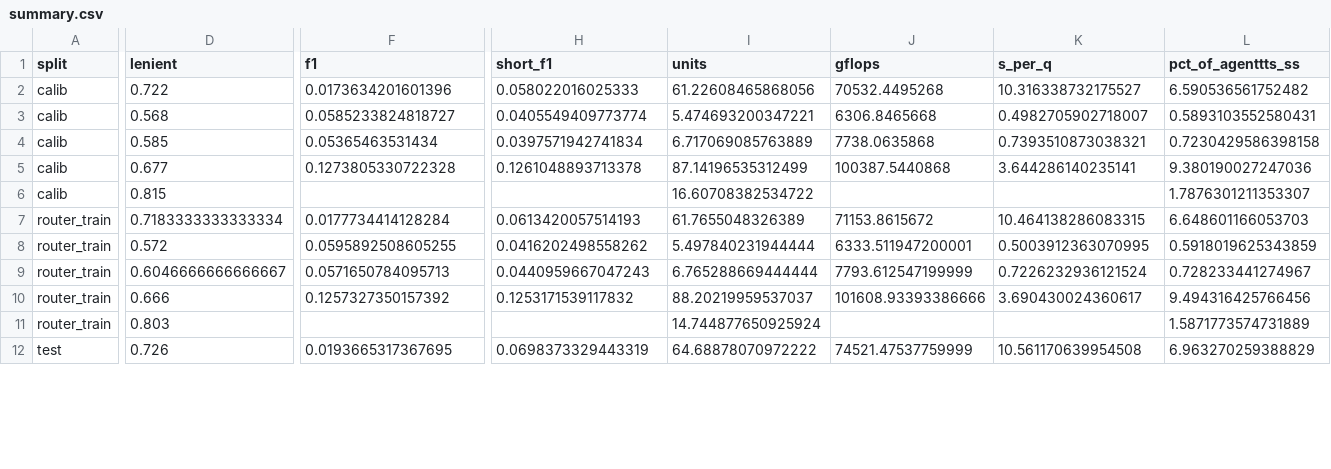
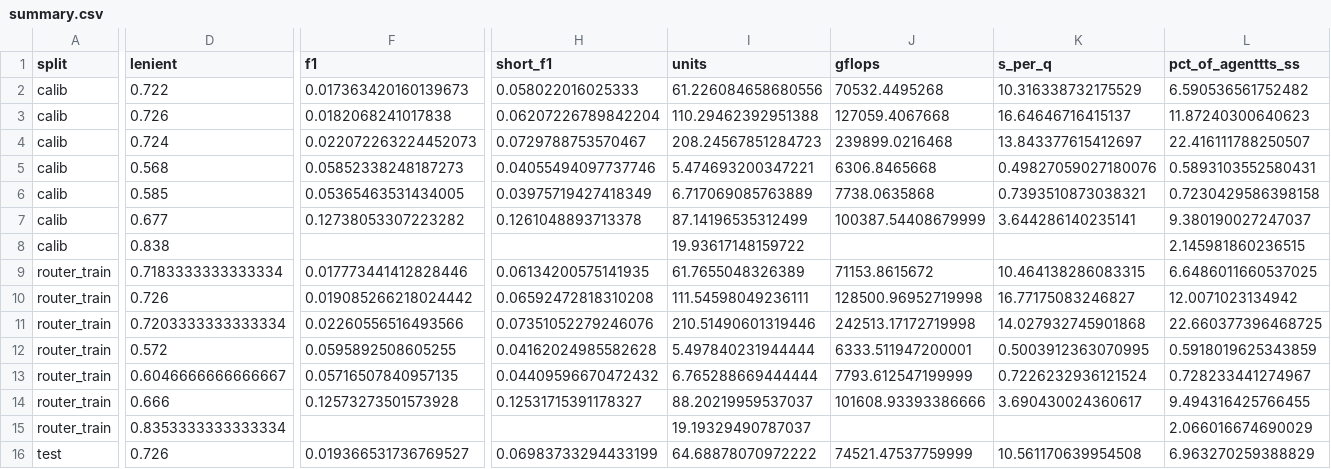
Before and after one commit to mohameddhameem/Custom-LLM-Router, a CSV file: results/exp8-phase1/summary.csv, drawn as a sheet; only a part is shown, gaps mark what is left out; addresses are those after the commit; rows hold the shown columns only; the diff covers the shown part only; the diff names each change by its address in the sheet, - before the commit and + after, or states it on an @@ line.

```diff
--- a/results/exp8-phase1/summary.csv
+++ b/results/exp8-phase1/summary.csv
-F2 (f1): 0.0173634201601396
+F2 (f1): 0.017363420160139673
-I2 (units): 61.22608465868056
+I2 (units): 61.226084658680556
-K2 (s_per_q): 10.316338732175527
+K2 (s_per_q): 10.316338732175529
+row 3: calib | 0.726 | 0.0182068241017838 | 0.06207226789842204 | 110.29462392951388 | 127059.4067668 | 16.64646716415137 | 11.87240300640623
+row 4: calib | 0.724 | 0.022072263224452073 | 0.0729788753570467 | 208.24567851284723 | 239899.0216468 | 13.843377615412697 | 22.416111788250507
-F5 (f1): 0.0585233824818727
+F5 (f1): 0.05852338248187273
-H5 (short_f1): 0.0405549409773774
+H5 (short_f1): 0.04055494097737746
-K5 (s_per_q): 0.4982705902718007
+K5 (s_per_q): 0.49827059027180076
-F6 (f1): 0.05365463531434
+F6 (f1): 0.05365463531434005
-H6 (short_f1): 0.0397571942741834
+H6 (short_f1): 0.03975719427418349
-F7 (f1): 0.1273805330722328
+F7 (f1): 0.12738053307223282
-J7 (gflops): 100387.5440868
+J7 (gflops): 100387.54408679999
-L7 (pct_of_agenttts_ss): 9.380190027247036
+L7 (pct_of_agenttts_ss): 9.380190027247037
-D8 (lenient): 0.815
+D8 (lenient): 0.838
-I8 (units): 16.60708382534722
+I8 (units): 19.93617148159722
-L8 (pct_of_agenttts_ss): 1.7876301211353307
+L8 (pct_of_agenttts_ss): 2.145981860236515
-F9 (f1): 0.0177734414128284
+F9 (f1): 0.017773441412828446
-H9 (short_f1): 0.0613420057514193
+H9 (short_f1): 0.06134200575141935
-L9 (pct_of_agenttts_ss): 6.648601166053703
+L9 (pct_of_agenttts_ss): 6.6486011660537025
+row 10: router_train | 0.726 | 0.019085266218024442 | 0.06592472818310208 | 111.54598049236111 | 128500.96952719998 | 16.77175083246827 | 12.0071023134942
+row 11: router_train | 0.7203333333333334 | 0.02260556516493566 | 0.07351052279246076 | 210.51490601319446 | 242513.17172719998 | 14.027932745901868 | 22.660377396468725
-H12 (short_f1): 0.0416202498558262
+H12 (short_f1): 0.04162024985582628
-F13 (f1): 0.0571650784095713
+F13 (f1): 0.05716507840957135
-H13 (short_f1): 0.0440959667047243
+H13 (short_f1): 0.04409596670472432
-F14 (f1): 0.1257327350157392
+F14 (f1): 0.12573273501573928
-H14 (short_f1): 0.1253171539117832
+H14 (short_f1): 0.12531715391178327
-L14 (pct_of_agenttts_ss): 9.494316425766456
+L14 (pct_of_agenttts_ss): 9.494316425766455
-D15 (lenient): 0.803
+D15 (lenient): 0.8353333333333334
-I15 (units): 14.744877650925924
+I15 (units): 19.19329490787037
-L15 (pct_of_agenttts_ss): 1.5871773574731889
+L15 (pct_of_agenttts_ss): 2.066016674690029
-F16 (f1): 0.0193665317367695
+F16 (f1): 0.019366531736769527
-H16 (short_f1): 0.0698373329443319
+H16 (short_f1): 0.06983733294433199
```
Also changed, not shown: 2 added rows and 12 edited cells elsewhere in this file, 43 other files.
